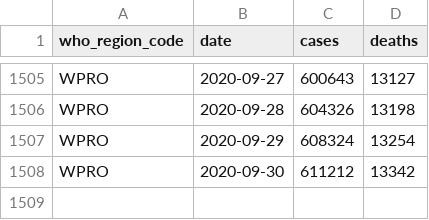
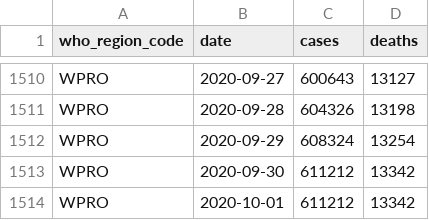
Before and after one commit to covid-open-data/xform-casecount-ecdc, a CSV file: output/who_regions.csv, drawn as a sheet; only a part is shown, gaps mark what is left out; the diff covers the shown part only; the diff names each change by its address in the sheet, - before the commit and + after, or states it on an @@ line.

```diff
--- a/output/who_regions.csv
+++ b/output/who_regions.csv
+row 1514: WPRO | 2020-10-01 | 611212 | 13342
```
Also changed, not shown: 5 added rows and 5 edited cells elsewhere in this file, output/admin0/all.csv, output/continents.csv, 1 other file.
